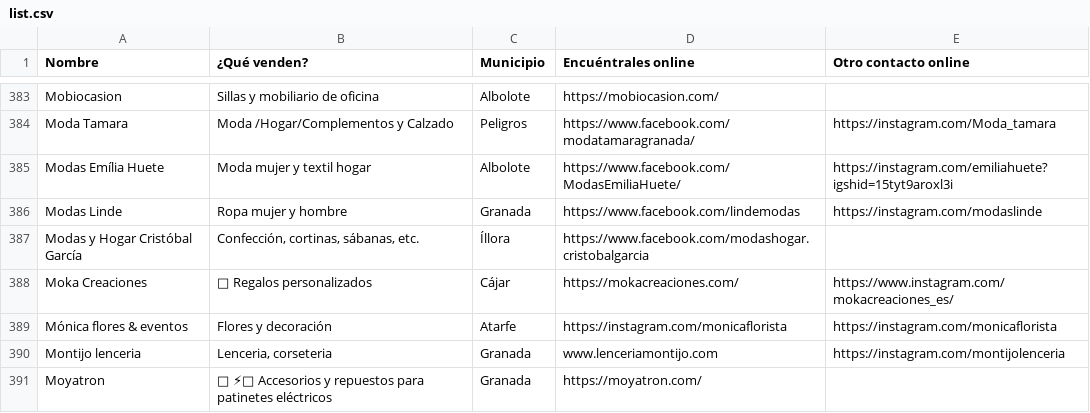
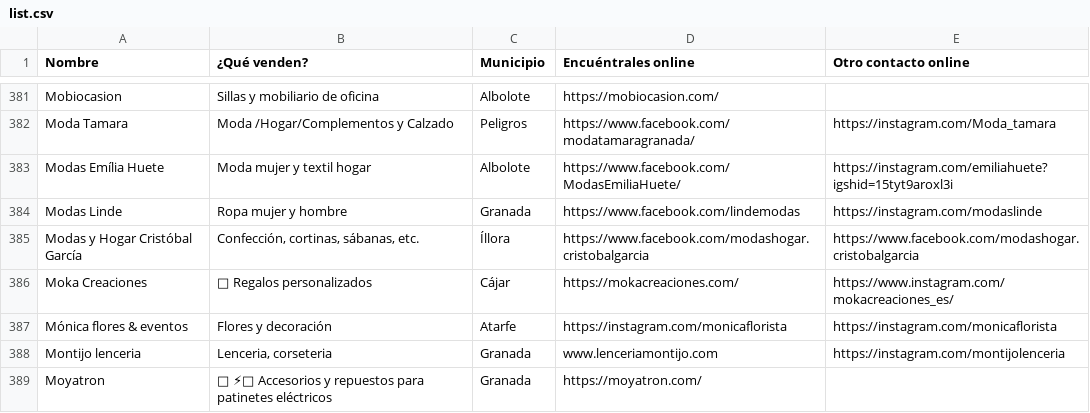
Before and after one commit to CompraOnlineGranada/CompraOnlineGranada.github.io, a CSV file: list.csv, drawn as a sheet; only a part is shown, gaps mark what is left out; the diff covers the shown part only.

```diff
--- a/list.csv
+++ b/list.csv
@@ -386,3 +384,3 @@ Modas Emília Huete,Moda mujer y textil hogar  ,Albolote ,https://www.facebook.c
 Modas Linde,Ropa mujer y hombre,Granada,https://www.facebook.com/lindemodas,https://instagram.com/modaslinde
-Modas y Hogar Cristóbal García,"Confección, cortinas, sábanas, etc. ",Íllora ,https://www.facebook.com/modashogar.cristobalgarcia,
+Modas y Hogar Cristóbal García,"Confección, cortinas, sábanas, etc. ",Íllora ,https://www.facebook.com/modashogar.cristobalgarcia,https://www.facebook.com/modashogar.cristobalgarcia
 Moka Creaciones,🎁 Regalos personalizados,Cájar,https://mokacreaciones.com/,https://www.instagram.com/mokacreaciones_es/
```
Also changed, not shown: 2 removed rows and 36 edited cells elsewhere in this file.
